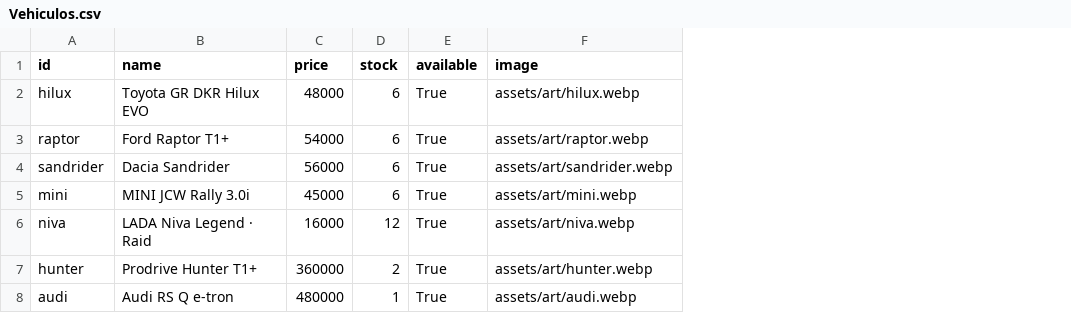
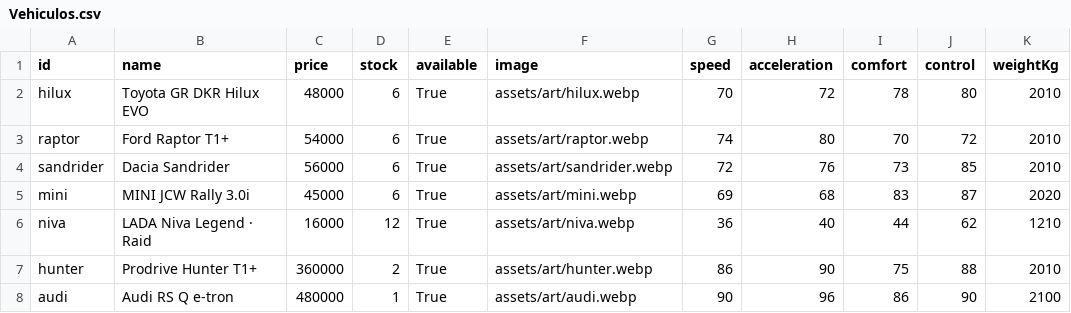
Before and after one commit to emanuelastudillo-mkt/servicios, a CSV file: Apex1000-Rally/catalogos/Vehiculos.csv, drawn as a sheet; the diff names each change by its address in the sheet, - before the commit and + after, or states it on an @@ line.

```diff
--- a/Apex1000-Rally/catalogos/Vehiculos.csv
+++ b/Apex1000-Rally/catalogos/Vehiculos.csv
+column G (speed), rows 2-8: 70 | 74 | 72 | 69 | 36 | 86 | 90
+column H (acceleration), rows 2-8: 72 | 80 | 76 | 68 | 40 | 90 | 96
+column I (comfort), rows 2-8: 78 | 70 | 73 | 83 | 44 | 75 | 86
+column J (control), rows 2-8: 80 | 72 | 85 | 87 | 62 | 88 | 90
+column K (weightKg), rows 2-8: 2010 | 2010 | 2010 | 2020 | 1210 | 2010 | 2100
```
Also changed, not shown: 22 other files.
